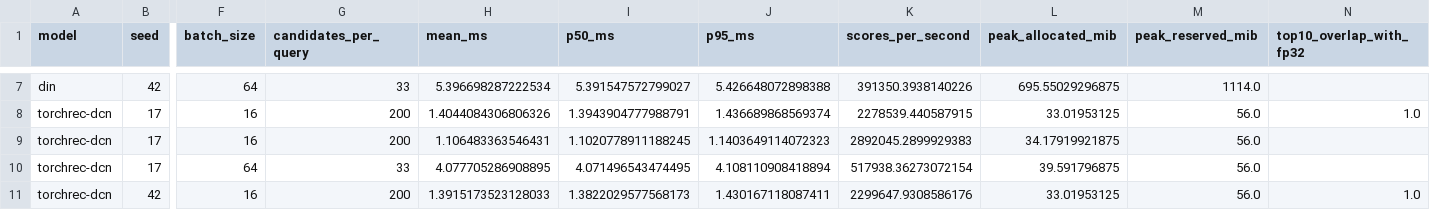
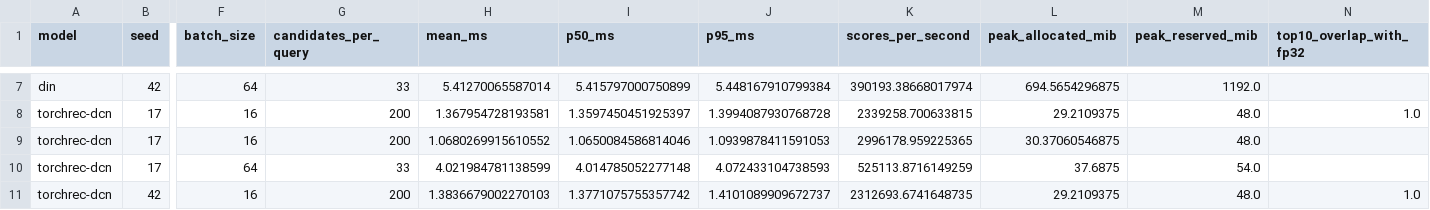
Before and after one commit to Pengcheng-Wang/retrieval_rank_on_gpu, a CSV file: results/2026-11-08-industry-ranking/efficiency.csv, drawn as a sheet; only a part is shown, gaps mark what is left out; the diff covers the shown part only; the diff names each change by its address in the sheet, - before the commit and + after, or states it on an @@ line.

```diff
--- a/results/2026-11-08-industry-ranking/efficiency.csv
+++ b/results/2026-11-08-industry-ranking/efficiency.csv
-H7 (mean_ms): 5.396698287222534
+H7 (mean_ms): 5.41270065587014
-I7 (p50_ms): 5.391547572799027
+I7 (p50_ms): 5.415797000750899
-J7 (p95_ms): 5.426648072898388
+J7 (p95_ms): 5.448167910799384
-K7 (scores_per_second): 391350.3938140226
+K7 (scores_per_second): 390193.38668017974
-L7 (peak_allocated_mib): 695.55029296875
+L7 (peak_allocated_mib): 694.5654296875
-M7 (peak_reserved_mib): 1114.0
+M7 (peak_reserved_mib): 1192.0
-H8 (mean_ms): 1.4044084306806326
+H8 (mean_ms): 1.367954728193581
-I8 (p50_ms): 1.3943904777988791
+I8 (p50_ms): 1.3597450451925397
-J8 (p95_ms): 1.436689868569374
+J8 (p95_ms): 1.3994087930768728
-K8 (scores_per_second): 2278539.440587915
+K8 (scores_per_second): 2339258.700633815
-L8 (peak_allocated_mib): 33.01953125
+L8 (peak_allocated_mib): 29.2109375
-M8:M9 (peak_reserved_mib): 56.0
+M8:M9 (peak_reserved_mib): 48.0
-H9 (mean_ms): 1.106483363546431
+H9 (mean_ms): 1.0680269915610552
-I9 (p50_ms): 1.1020778911188245
+I9 (p50_ms): 1.0650084586814046
-J9 (p95_ms): 1.1403649114072323
+J9 (p95_ms): 1.0939878411591053
-K9 (scores_per_second): 2892045.2899929383
+K9 (scores_per_second): 2996178.959225365
-L9 (peak_allocated_mib): 34.17919921875
+L9 (peak_allocated_mib): 30.37060546875
-H10 (mean_ms): 4.077705286908895
+H10 (mean_ms): 4.021984781138599
-I10 (p50_ms): 4.071496543474495
+I10 (p50_ms): 4.014785052277148
-J10 (p95_ms): 4.108110908418894
+J10 (p95_ms): 4.072433104738593
-K10 (scores_per_second): 517938.36273072154
+K10 (scores_per_second): 525113.8716149259
-L10 (peak_allocated_mib): 39.591796875
+L10 (peak_allocated_mib): 37.6875
-M10 (peak_reserved_mib): 56.0
+M10 (peak_reserved_mib): 54.0
-H11 (mean_ms): 1.3915173523128033
+H11 (mean_ms): 1.3836679002270103
-I11 (p50_ms): 1.3822029577568173
+I11 (p50_ms): 1.3771075755357742
-J11 (p95_ms): 1.430167118087411
+J11 (p95_ms): 1.4101089909672737
-K11 (scores_per_second): 2299647.9308586176
+K11 (scores_per_second): 2312693.6741648735
-L11 (peak_allocated_mib): 33.01953125
+L11 (peak_allocated_mib): 29.2109375
-M11 (peak_reserved_mib): 56.0
+M11 (peak_reserved_mib): 48.0
```
Also changed, not shown: 148 edited cells elsewhere in this file, results/2026-11-08-industry-ranking/efficiency-aggregate.csv, results/2026-11-08-industry-ranking/learning-gates-aggregate.csv, 24 other files.
